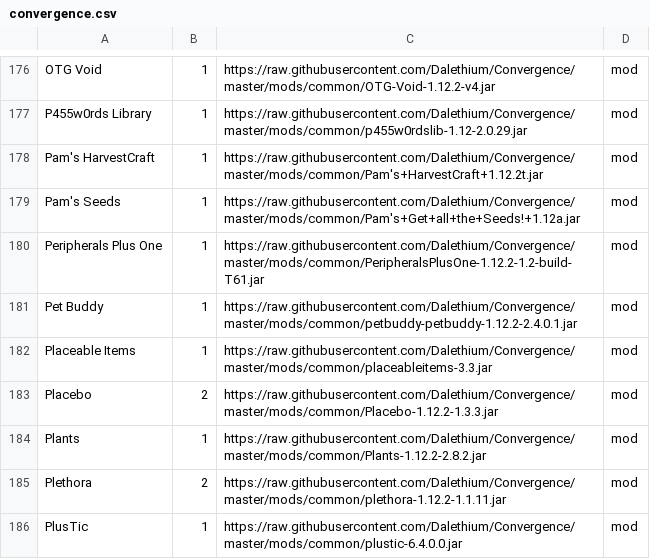
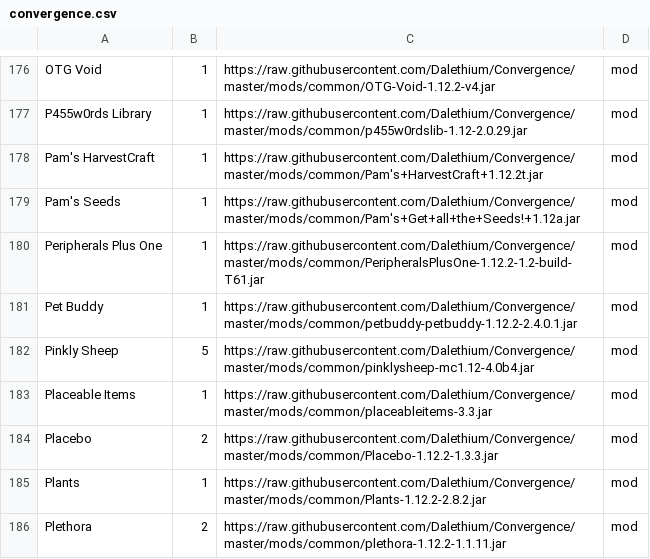
Before and after one commit to Dalethium/Convergence, a CSV file: convergence.csv, drawn as a sheet; only a part is shown, gaps mark what is left out; the shorter side is filled out with more unchanged rows; the diff names each change by its address in the sheet, - before the commit and + after, or states it on an @@ line.

```diff
--- a/convergence.csv
+++ b/convergence.csv
+row 182: Pinkly Sheep | 5 | https://raw.githubusercontent.com/Dalethium/Convergence/master/mods/common/pinklysheep-mc1.12-4.0b4.jar | mod
```
Also changed, not shown: 1 other file.
